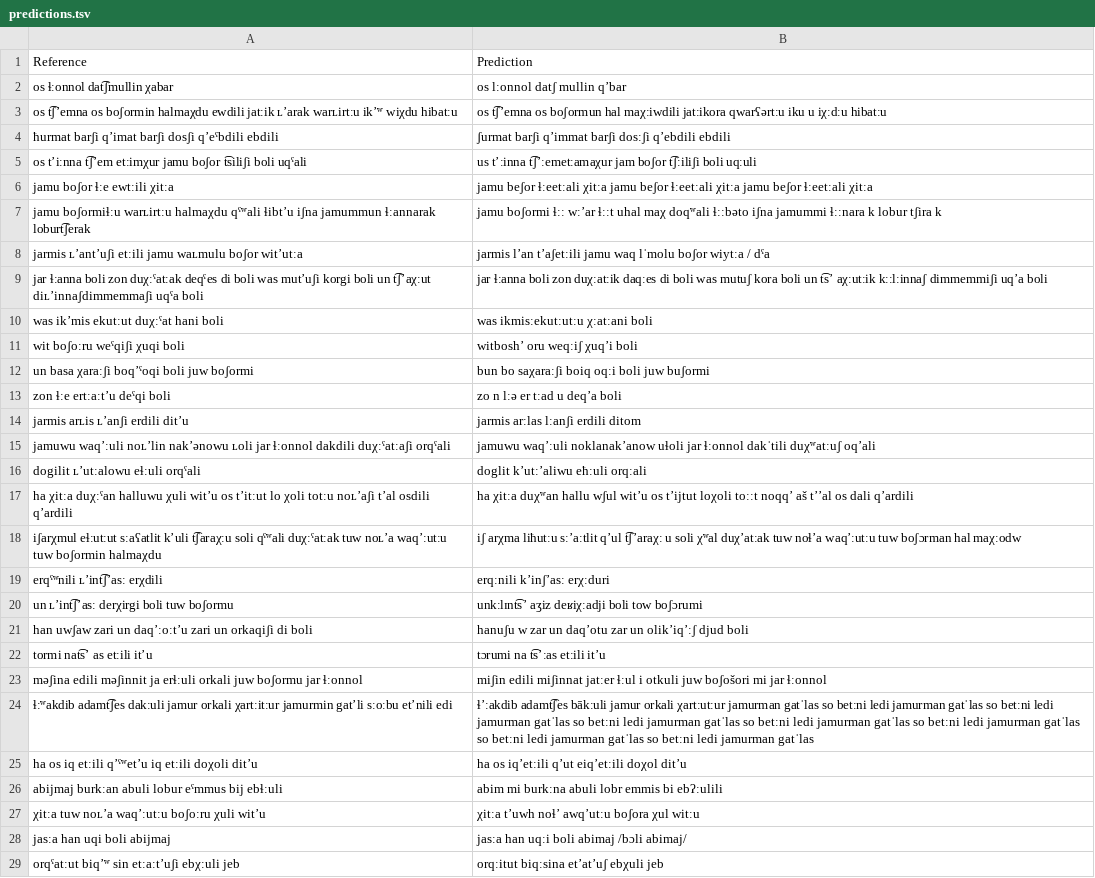
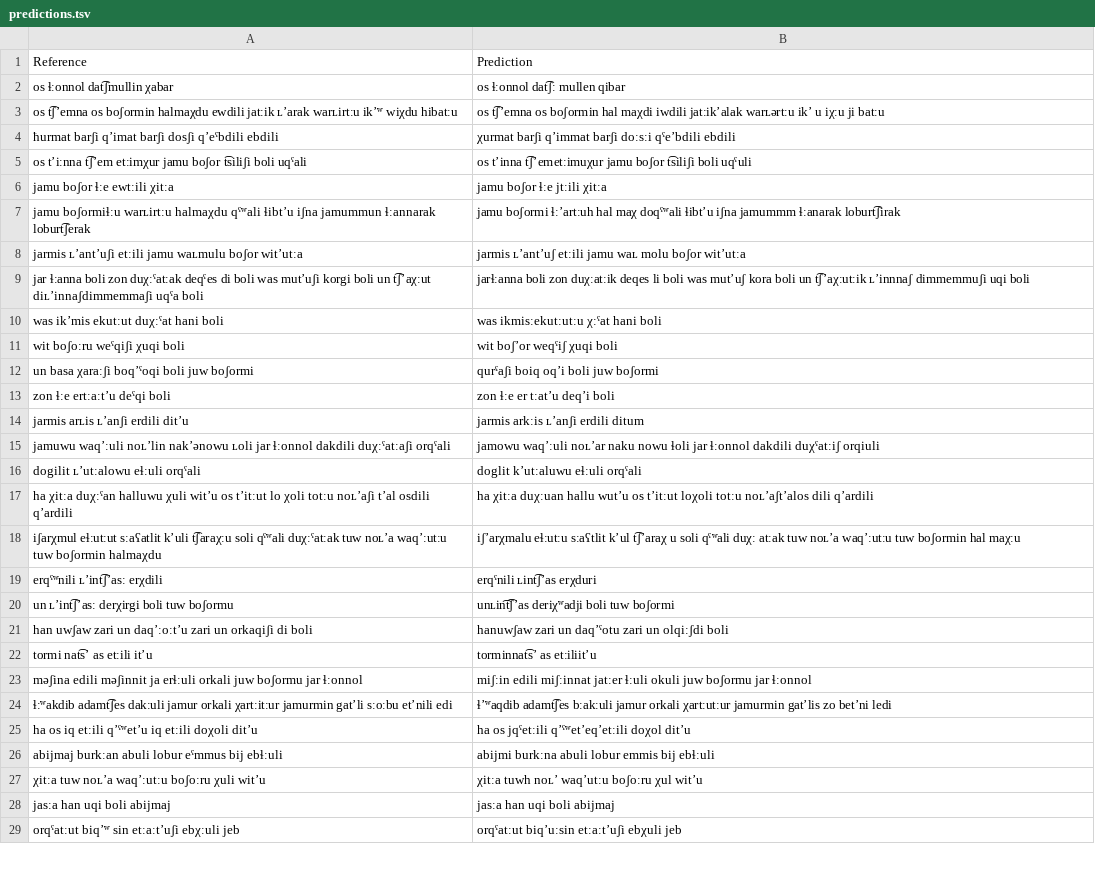
Before and after one commit to mahesh-ak/north_caucasian_asr, a TSV file: results/Archi/Qwen2-Audio-7B-Instruct/split/predictions.tsv, drawn as a sheet; only a part is shown; the diff covers the shown part only; the diff names each change by its address in the sheet, - before the commit and + after, or states it on an @@ line.

```diff
--- a/results/Archi/Qwen2-Audio-7B-Instruct/split/predictions.tsv
+++ b/results/Archi/Qwen2-Audio-7B-Instruct/split/predictions.tsv
-B2: os lːonnol datʃ mullin qʼbar
+B2: os ɬːonnol dat͡ʃː mullen qibar
-B3: …t͡ʃʼemna os boʃormun hal maχːiwdili jatːikora qwarʕərtːu iku u iχːdːu hibatːu
+B3: …t͡ʃʼemna os boʃormin hal maχdi iwdili jatːikʼalak warʟərtːu ikʼ u iχːu ji batːu
-B4: ʃurmat barʃi qʼimmat barʃi dosːʃi qʼebdili ebdili
+B4: χurmat barʃi qʼimmat barʃi doːsːi qˤeʼbdili ebdili
-B5: us tʼːinna t͡ʃʼːemetːamaχur jam boʃor t͡ʃːiliʃi boli uqːuli
+B5: os tʼinna t͡ʃʼemetːimuχur jamu boʃor t͡siliʃi boli uqˤuli
-B6: jamu beʃor ɬːeetːali χitːa jamu beʃor ɬːeetːali χitːa jamu beʃor ɬːeetːali χitːa
+B6: jamu boʃor ɬːe jtːili χitːa
-B7: jamu boʃormi ɬːː wːʼar ɬːːt uhal maχ doqʷali ɬːːbəto iʃna jamummi ɬːːnara k lobur tʃira k
+B7: jamu boʃormi ɬːʼartːuh hal maχ doqˤʷali ɬibtʼu iʃna jamummm ɬːanarak loburt͡ʃirak
-B8: jarmis lʼan tʼaʃetːili jamu waq lˈmolu boʃor wiytːa / dˤa
+B8: jarmis ʟʼantʼuʃ etːili jamu waʟ molu boʃor witʼutːa
-B9: jar ɬːanna boli zon duχːatːik daqːes di boli was mutuʃ kora boli un t͡sʼ aχːutːik kːːlːinnaʃ dimmemmiʃi uqʼa boli
+B9: jarɬːanna boli zon duχːatːik deqes li boli was mutʼuʃ kora boli un t͡ʃʼaχːutːik ʟʼinnnaʃ dimmemmuʃi uqi boli
-B10: was ikmisːekutːutːu χːatːani boli
+B10: was ikmisːekutːutːu χːˤat hani boli
-B11: witboshʼ oru weqːiʃ χuqʼi boli
+B11: wit boʃʼor weqˤiʃ χuqi boli
-B12: bun bo saχaraːʃi boiq oqːi boli juw buʃormi
+B12: qurˤaʃi boiq oqʼi boli juw boʃormi
-B13: zo n lːə er tːad u deqʼa boli
+B13: zon ɬːe er tːatʼu deqʼi boli
-B14: jarmis arːlas lːanʃi erdili ditom
+B14: jarmis arkːis ʟʼanʃi erdili ditum
-B15: jamuwu waqʼːuli noklanakʼanow uɬoli jar ɬːonnol dakˈtili duχʷatːuʃ oqʼali
+B15: jamowu waqʼːuli noʟʼar naku nowu ɬoli jar ɬːonnol dakdili duχˤatːiʃ orqiuli
-B16: doglit kʼutːʼaliwu eħːuli orqːali
+B16: doglit kʼutːaluwu eɬːuli orqˤali
-B17: ha χitːa duχʷan hallu wʃul witʼu os tʼijtut loχoli toːːt noqqʼ aš tʼʼal os dali qʼardili
+B17: ha χitːa duχːuan hallu wutʼu os tʼitːut loχoli totːu noʟʼaʃtʼalos dili qʼardili
-B18: iʃ arχma liħutːu sːʼaːtlit qʼul t͡ʃʼaraχː u soli χʷal duχʼatːak tuw noɬʼa waqʼːutːu tuw boʃɔrman hal maχːodw
+B18: iʃʼarχmalu eɬːutːu sːaʕtlit kʼul t͡ʃʼaraχ u soli qˤʷali duχː atːak tuw noʟʼa waqʼːutːu tuw boʃormin hal maχːu
-B19: erqːnili kʼinʃʼasː erχːduri
+B19: erqˤnili ʟint͡ʃʼas erχduri
-B20: unkːlɪnt͡sʼ aʒiz deʁiχːadji boli tow boʃɔrumi
+B20: unʟin͡t͡ʃʼas deriχʷadji boli tuw boʃormi
-B21: hanuʃu w zar un daqʼotu zar un olikʼiqʼːʃ djud boli
+B21: hanuwʃaw zari un daqʼˤotu zari un olqiːʃdi boli
-B22: tɔrumi na t͡sʼːas etːili itʼu
+B22: torminnat͡sʼ as etːiliitʼu
-B23: miʃin edili miʃinnat jatːer ɬːul i otkuli juw boʃošori mi jar ɬːonnol
+B23: miʃːin edili miʃːinnat jatːer ɬːuli okuli juw boʃormu jar ɬːonnol
-B24: ɬʼːakdib adamt͡ʃes bākːuli jamur orkali χartːutːur jamurman gatˈlas so betːni ledi jamurman gatˈlas so betːni ledi jamurman gatˈlas so betːni ledi jamurman gatˈlas so betːni ledi jamurman gatˈlas so betːni ledi jamurman gatˈlas so betːni ledi jamurman gatˈlas so betːni ledi jamurman gatˈlas
+B24: ɬʼʷaqdib adamt͡ʃes bːakːuli jamur orkali χartːutːur jamurmin gatʼlis zo betʼni ledi
-B25: ha os iqʼetːili qʼut eiqʼetːili doχol ditʼu
+B25: ha os jqˤetːili qʼˤʷetʼeqʼetːili doχol ditʼu
-B26: abim mi burkːna abuli lobr emmis bi ebʔːulili
+B26: abijmi burkːna abuli lobur emmis bij ebɬːuli
-B27: χitːa tʼuwh noɬʼ awqʼutːu boʃora χul witːu
+B27: χitːa tuwh noʟʼ waqʼutːu boʃoːru χul witʼu
-B28: jasːa han uqːi boli abimaj /bɔli abimaj/
+B28: jasːa han uqi boli abijmaj
-B29: orqːitut biqːsina etʼatʼuʃ ebχuli jeb
+B29: orqˤatːut biqʼuːsin etːaːtʼuʃi ebχuli jeb
```
Also changed, not shown: 72 edited cells elsewhere in this file, results/Rutul/Qwen2-Audio-7B-Instruct/split1/predictions.tsv, results/tabulated_results.csv, 8 other files.
